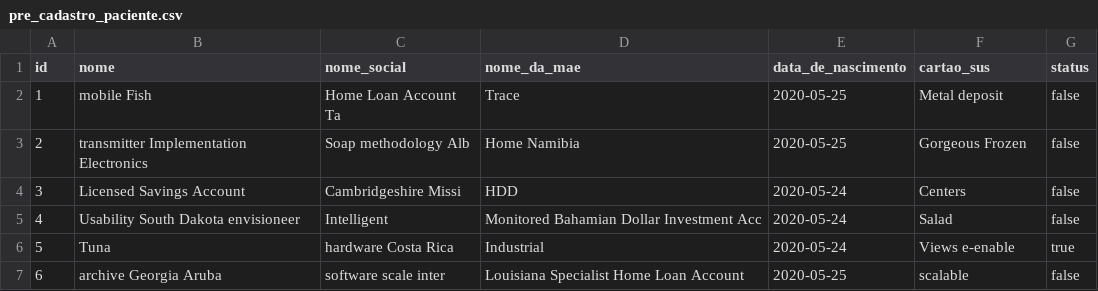
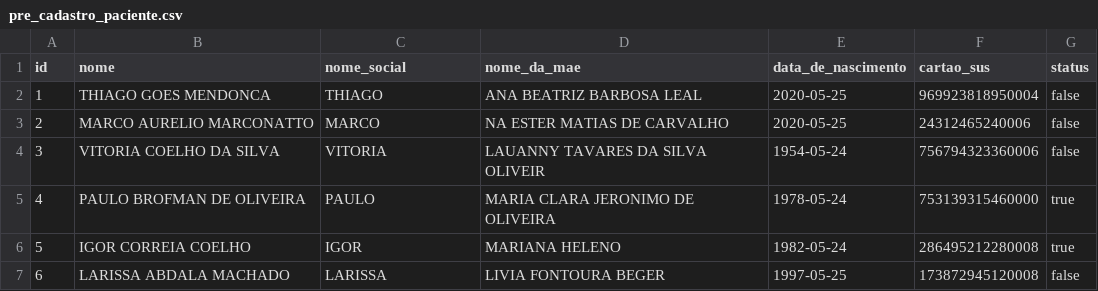
Before and after one commit to BasisTI/madre, a CSV file: pacientes/src/main/resources/config/liquibase/fake-data/pre_cadastro_paciente.csv, drawn as a sheet; only a part is shown; the diff covers the shown part only.

Commit message:
Finalização de metodo de inserir Pré Cadastro de Pacientes

```diff
--- a/pacientes/src/main/resources/config/liquibase/fake-data/pre_cadastro_paciente.csv
+++ b/pacientes/src/main/resources/config/liquibase/fake-data/pre_cadastro_paciente.csv
@@ -1,7 +1,7 @@
 id;nome;nome_social;nome_da_mae;data_de_nascimento;cartao_sus;status
-1;mobile Fish;Home Loan Account Ta;Trace;2020-05-25;Metal deposit;false
-2;transmitter Implementation Electronics;Soap methodology Alb;Home Namibia;2020-05-25;Gorgeous Frozen;false
-3;Licensed Savings Account;Cambridgeshire Missi;HDD;2020-05-24;Centers;false
-4;Usability South Dakota envisioneer;Intelligent;Monitored Bahamian Dollar Investment Acc;2020-05-24;Salad;false
-5;Tuna;hardware Costa Rica ;Industrial;2020-05-24;Views e-enable ;true
-6;archive Georgia Aruba;software scale inter;Louisiana Specialist Home Loan Account;2020-05-25;scalable;false
+1;THIAGO GOES MENDONCA;THIAGO;ANA BEATRIZ BARBOSA LEAL;2020-05-25;969923818950004;false
+2;MARCO AURELIO MARCONATTO;MARCO;NA ESTER MATIAS DE CARVALHO ;2020-05-25;24312465240006;false
+3;VITORIA COELHO DA SILVA;VITORIA;LAUANNY TAVARES DA SILVA OLIVEIR;1954-05-24;756794323360006;false
+4;PAULO BROFMAN DE OLIVEIRA;PAULO;MARIA CLARA JERONIMO DE OLIVEIRA;1978-05-24;753139315460000;true
+5;IGOR CORREIA COELHO;IGOR;MARIANA HELENO;1982-05-24;286495212280008;true
+6;LARISSA ABDALA MACHADO; LARISSA;LIVIA FONTOURA BEGER;1997-05-25;173872945120008;false
```
Also changed, not shown: 20 edited cells elsewhere in this file, 8 other files.
